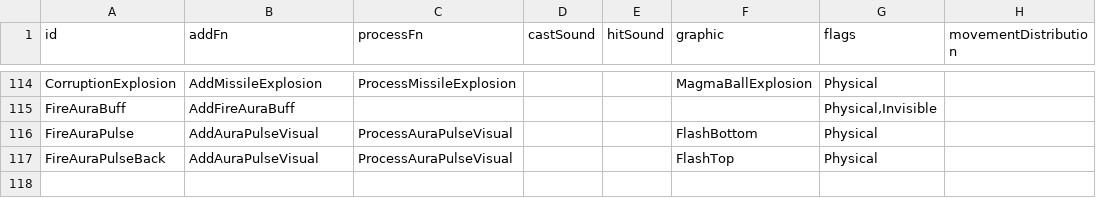
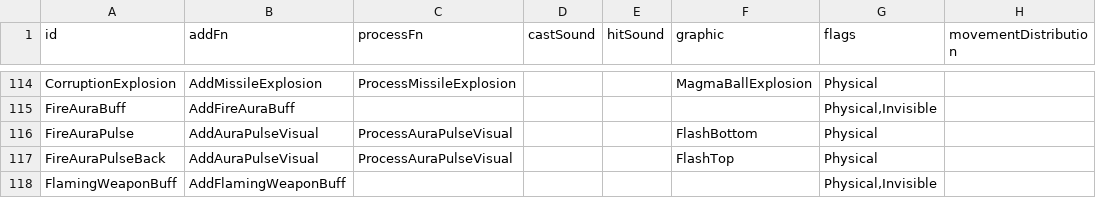
Before and after one commit to Spade2io/DevilutionX, a TSV file: mods/hf/txtdata/missiles/misdat.tsv, drawn as a sheet; only a part is shown, gaps mark what is left out.

```diff
--- a/mods/hf/txtdata/missiles/misdat.tsv
+++ b/mods/hf/txtdata/missiles/misdat.tsv
@@ -117 +117,2 @@ FireAuraPulse	AddAuraPulseVisual	ProcessAuraPulseVisual			FlashBottom	Physical
 FireAuraPulseBack	AddAuraPulseVisual	ProcessAuraPulseVisual			FlashTop	Physical	
+FlamingWeaponBuff	AddFlamingWeaponBuff					Physical,Invisible	
```
Also changed, not shown: assets/txtdata/items/itemdat.tsv, mods/hf/txtdata/spells/spelldat.tsv, 51 other files.
